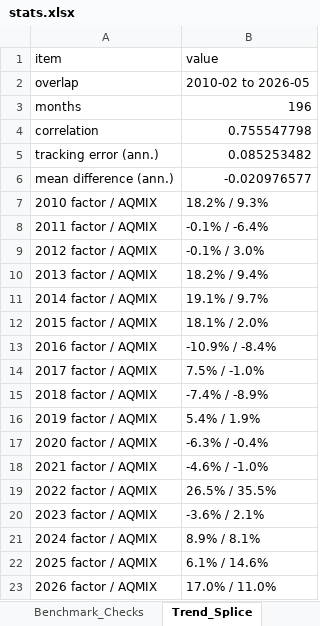
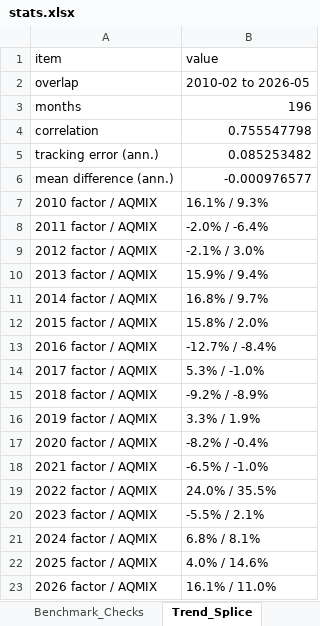
Before and after one commit to zacharynorman923-design/Optimizer, an Excel workbook: data/processed/stats.xlsx, sheet Trend_Splice, drawn as a sheet; values as stored, in another font and other column widths than the file's, no borders; the diff names each change by its address in the sheet, - before the commit and + after, or states it on an @@ line.

```diff
--- a/data/processed/stats.xlsx (sheet Trend_Splice)
+++ b/data/processed/stats.xlsx (sheet Trend_Splice)
-B6 (value): -0.020976577
+B6 (value): -0.000976577
-B7 (value): 18.2% / 9.3%
+B7 (value): 16.1% / 9.3%
-B8 (value): -0.1% / -6.4%
+B8 (value): -2.0% / -6.4%
-B9 (value): -0.1% / 3.0%
+B9 (value): -2.1% / 3.0%
-B10 (value): 18.2% / 9.4%
+B10 (value): 15.9% / 9.4%
-B11 (value): 19.1% / 9.7%
+B11 (value): 16.8% / 9.7%
-B12 (value): 18.1% / 2.0%
+B12 (value): 15.8% / 2.0%
-B13 (value): -10.9% / -8.4%
+B13 (value): -12.7% / -8.4%
-B14 (value): 7.5% / -1.0%
+B14 (value): 5.3% / -1.0%
-B15 (value): -7.4% / -8.9%
+B15 (value): -9.2% / -8.9%
-B16 (value): 5.4% / 1.9%
+B16 (value): 3.3% / 1.9%
-B17 (value): -6.3% / -0.4%
+B17 (value): -8.2% / -0.4%
-B18 (value): -4.6% / -1.0%
+B18 (value): -6.5% / -1.0%
-B19 (value): 26.5% / 35.5%
+B19 (value): 24.0% / 35.5%
-B20 (value): -3.6% / 2.1%
+B20 (value): -5.5% / 2.1%
-B21 (value): 8.9% / 8.1%
+B21 (value): 6.8% / 8.1%
-B22 (value): 6.1% / 14.6%
+B22 (value): 4.0% / 14.6%
-B23 (value): 17.0% / 11.0%
+B23 (value): 16.1% / 11.0%
```
Also changed, not shown: sheet Calendar_Year, sheet Data_Cut, sheet Stats_1990_present, sheet Stats_2000_present, sheet Stats_2016_2025, sheet Stats_Full, 1 more sheet, 9 other files.
